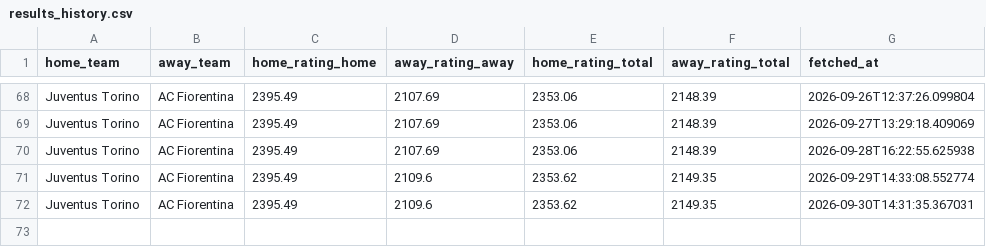
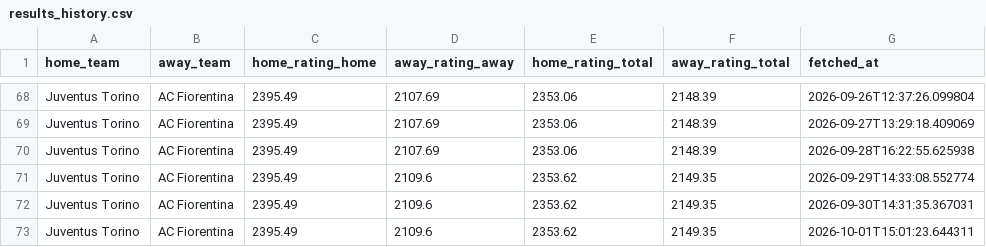
Before and after one commit to mpetti1979/elosoccer, a CSV file: data/results_history.csv, drawn as a sheet; only a part is shown, gaps mark what is left out; the diff names each change by its address in the sheet, - before the commit and + after, or states it on an @@ line.

```diff
--- a/data/results_history.csv
+++ b/data/results_history.csv
+row 73: Juventus Torino | AC Fiorentina | 2395.49 | 2109.6 | 2353.62 | 2149.35 | 2026-10-01T15:01:23.644311
```
Also changed, not shown: 1 other file.
